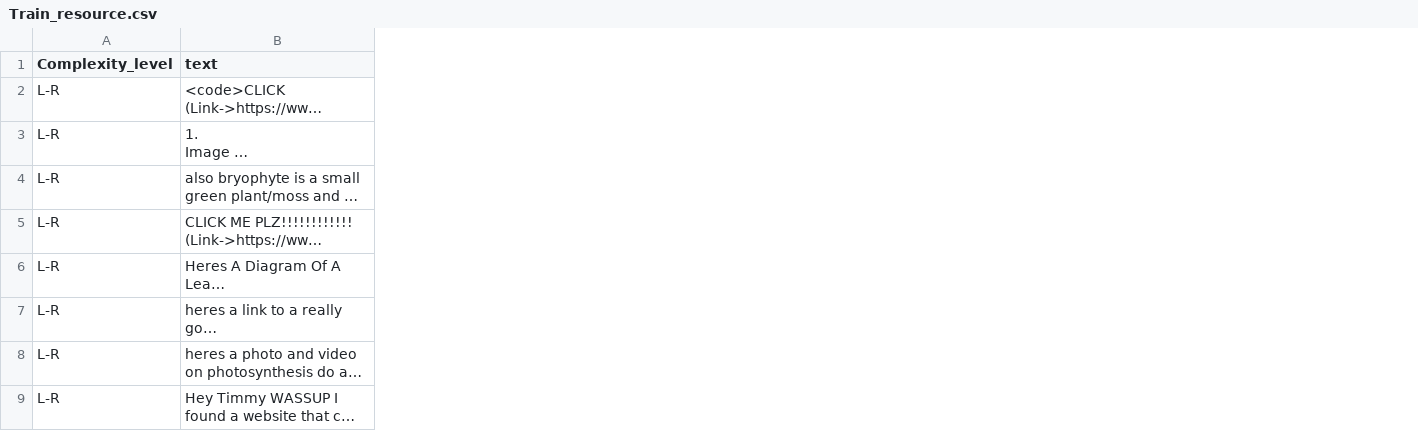
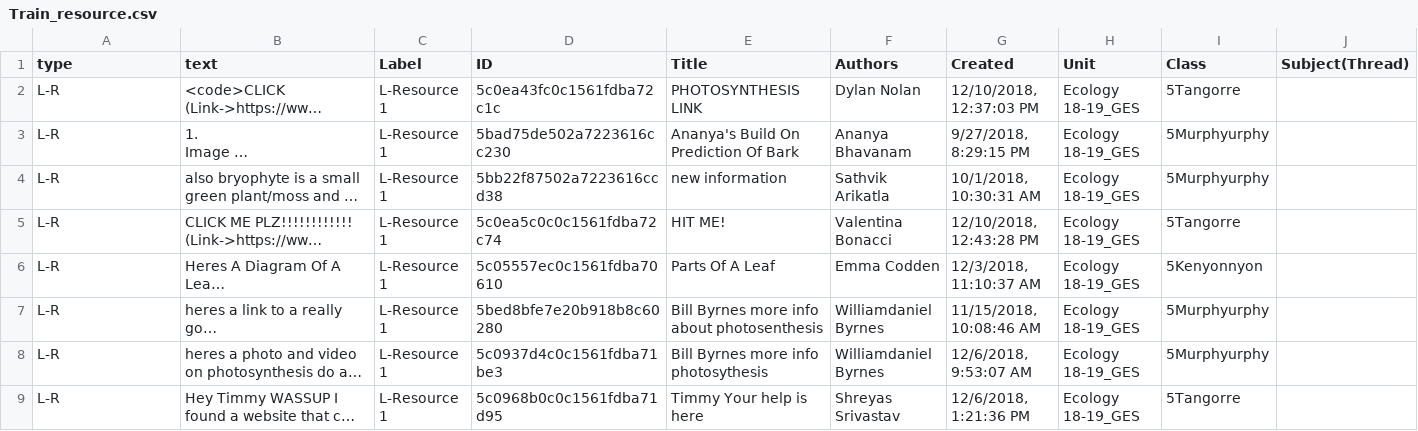
Before and after one commit to jiuningzhong/CNEpistemicCluster, a CSV file: TextBlob/Train_resource.csv, drawn as a sheet; only a part is shown; long unchanged cells end in …; the diff covers the shown part only; the diff names each change by its address in the sheet, - before the commit and + after, or states it on an @@ line.

Commit message:
clean up and extract data from correct columns

```diff
--- a/TextBlob/Train_resource.csv
+++ b/TextBlob/Train_resource.csv
+column C (Label), rows 2-9: all L-Resource 1
+column D (ID), rows 2-9: 5c0ea43fc0c1561fdba72c1c | 5bad75de502a7223616cc230 | 5bb22f87502a7223616ccd38 | 5c0ea5c0c0c1561fdba72c74 | 5c05557ec0c1561fdba70610 | 5bed8bfe7e20b918b8c60280 | 5c0937d4c0c1561fdba71be3 | 5c0968b0c0c1561fdba71d95
+column E (Title), rows 2-9: PHOTOSYNTHESIS LINK | Ananya's Build On Prediction Of Bark | new information | HIT ME! | Parts Of A Leaf | Bill Byrnes more info about photosenthesis | Bill Byrnes more info photosythesis | Timmy Your help is here
+column F (Authors), rows 2-9: Dylan Nolan | Ananya Bhavanam | Sathvik Arikatla | Valentina Bonacci | Emma Codden | Williamdaniel Byrnes | Williamdaniel Byrnes | Shreyas Srivastav
+column G (Created), rows 2-9: 12/10/2018, 12:37:03 PM | 9/27/2018, 8:29:15 PM | 10/1/2018, 10:30:31 AM | 12/10/2018, 12:43:28 PM | 12/3/2018, 11:10:37 AM | 11/15/2018, 10:08:46 AM | 12/6/2018, 9:53:07 AM | 12/6/2018, 1:21:36 PM
+column H (Unit), rows 2-9: all Ecology 18-19_GES
+column I (Class), rows 2-9: 5Tangorre | 5Murphyurphy | 5Murphyurphy | 5Tangorre | 5Kenyonnyon | 5Murphyurphy | 5Murphyurphy | 5Tangorre
+column J (Subject(Thread)), empty
-A1: Complexity_level
+A1: type
```
Also changed, not shown: 1 added column elsewhere in this file, 6 other files.
